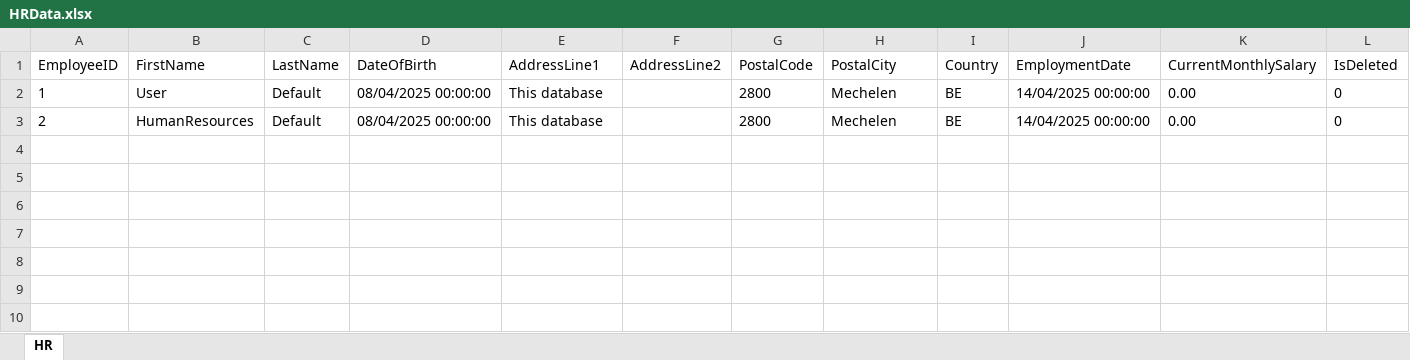
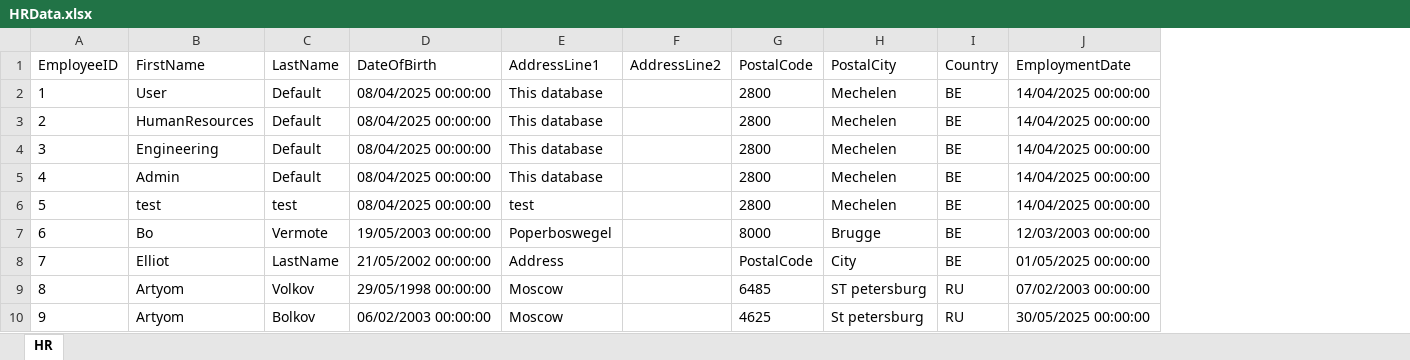
Before and after one commit to Elliotwhoisalsobo/VaultViewer, an Excel workbook: VaultViewer/VaultViewer/DataAccessLayer/Data/HRData.xlsx, sheet HR, drawn as a sheet; values as stored, in another font and other column widths than the file's, no borders; removed rows and columns are numbered as before the commit, all else as after; the diff names each change by its address in the sheet, - before the commit and + after, or states it on an @@ line.

```diff
--- a/VaultViewer/VaultViewer/DataAccessLayer/Data/HRData.xlsx (sheet HR)
+++ b/VaultViewer/VaultViewer/DataAccessLayer/Data/HRData.xlsx (sheet HR)
-column K (CurrentMonthlySalary), rows 2-3: 0.00 | 0.00
-column L (IsDeleted), rows 2-3: 0 | 0
+row 4: 3 | Engineering | Default | 08/04/2025 00:00:00 | This database |  | 2800 | Mechelen | BE | 14/04/2025 00:00:00
+row 5: 4 | Admin | Default | 08/04/2025 00:00:00 | This database |  | 2800 | Mechelen | BE | 14/04/2025 00:00:00
+row 6: 5 | test | test | 08/04/2025 00:00:00 | test |  | 2800 | Mechelen | BE | 14/04/2025 00:00:00
+row 7: 6 | Bo | Vermote | 19/05/2003 00:00:00 | Poperboswegel |  | 8000 | Brugge | BE | 12/03/2003 00:00:00
+row 8: 7 | Elliot | LastName | 21/05/2002 00:00:00 | Address |  | PostalCode | City | BE | 01/05/2025 00:00:00
+row 9: 8 | Artyom | Volkov | 29/05/1998 00:00:00 | Moscow |  | 6485 | ST petersburg | RU | 07/02/2003 00:00:00
+row 10: 9 | Artyom | Bolkov | 06/02/2003 00:00:00 | Moscow |  | 4625 | St petersburg | RU | 30/05/2025 00:00:00
```
Also changed, not shown: VaultViewer/VaultViewer/DataAccessLayer/Data/EngineerData.xlsx, 10 other files.
